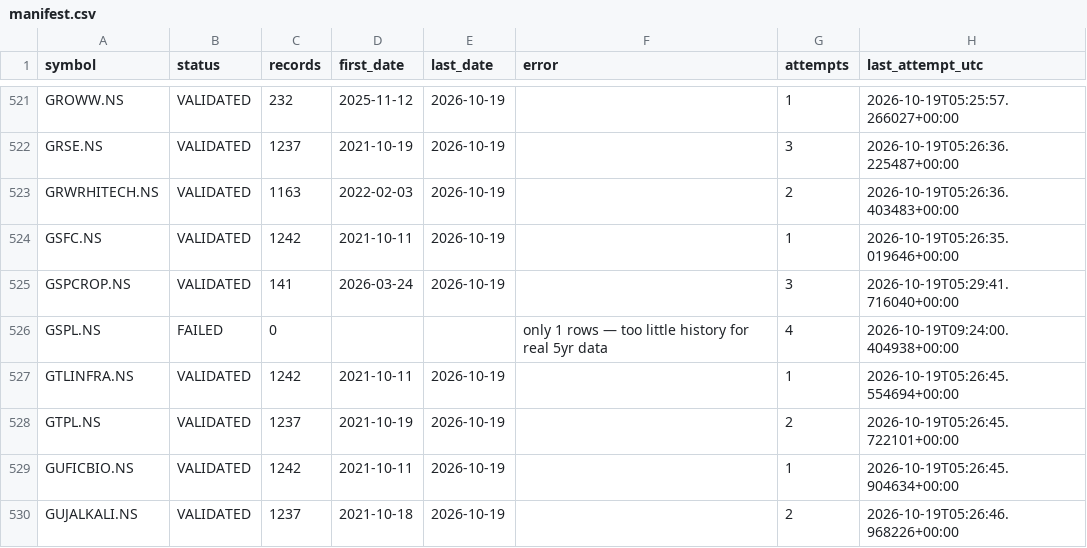
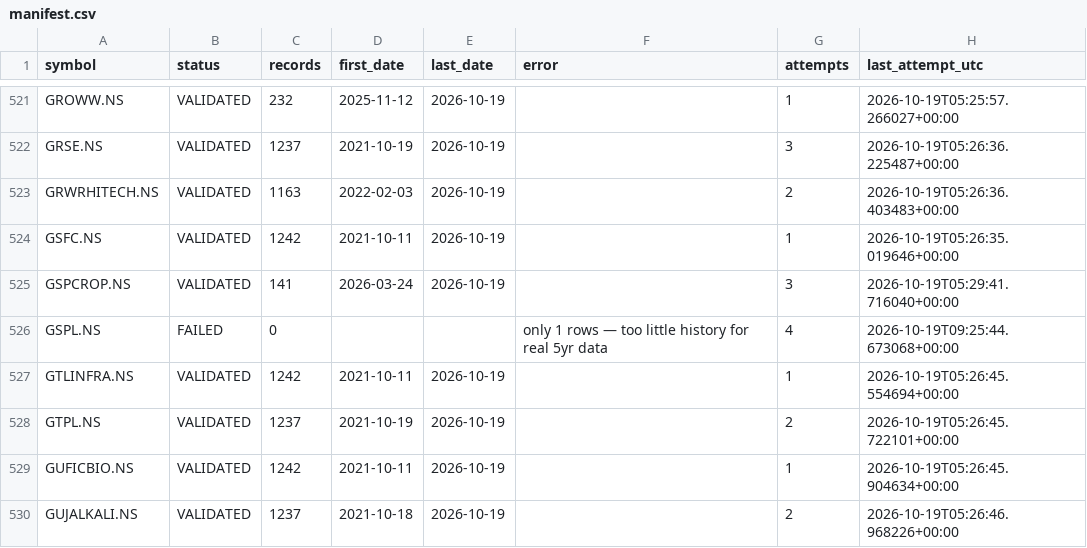
Before and after one commit to vaijayanth/backtester, a CSV file: checkpoints/manifest.csv, drawn as a sheet; only a part is shown, gaps mark what is left out.

```diff
--- a/checkpoints/manifest.csv
+++ b/checkpoints/manifest.csv
@@ -525,3 +525,3 @@ GSFC.NS,VALIDATED,1242,2021-10-11,2026-10-19,,1,2026-10-19T05:26:35.019646+00:00
 GSPCROP.NS,VALIDATED,141,2026-03-24,2026-10-19,,3,2026-10-19T05:29:41.716040+00:00
-GSPL.NS,FAILED,0,,,only 1 rows — too little history for real 5yr data,4,2026-10-19T09:24:00.404938+00:00
+GSPL.NS,FAILED,0,,,only 1 rows — too little history for real 5yr data,4,2026-10-19T09:25:44.673068+00:00
 GTLINFRA.NS,VALIDATED,1242,2021-10-11,2026-10-19,,1,2026-10-19T05:26:45.554694+00:00
```
